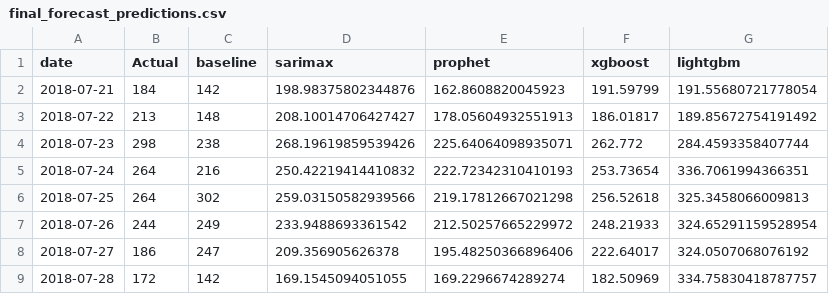
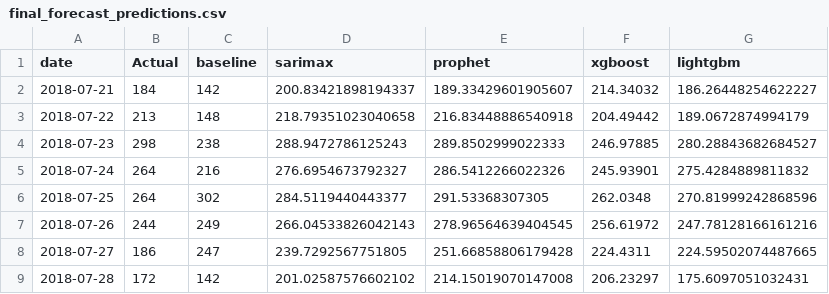
Before and after one commit to HoanDC-Git/Olist_Analyzing, a CSV file: data/processed/final_forecast_predictions.csv, drawn as a sheet; only a part is shown; the diff covers the shown part only.

```diff
--- a/data/processed/final_forecast_predictions.csv
+++ b/data/processed/final_forecast_predictions.csv
@@ -1,9 +1,9 @@
 date,Actual,baseline,sarimax,prophet,xgboost,lightgbm
-2018-07-21,184,142,198.98375802344876,162.8608820045923,191.59799,191.55680721778054
-2018-07-22,213,148,208.10014706427427,178.05604932551913,186.01817,189.85672754191492
-2018-07-23,298,238,268.19619859539426,225.64064098935071,262.772,284.4593358407744
-2018-07-24,264,216,250.42219414410832,222.72342310410193,253.73654,336.7061994366351
-2018-07-25,264,302,259.03150582939566,219.17812667021298,256.52618,325.3458066009813
-2018-07-26,244,249,233.9488693361542,212.50257665229972,248.21933,324.65291159528954
-2018-07-27,186,247,209.356905626378,195.48250366896406,222.64017,324.0507068076192
-2018-07-28,172,142,169.1545094051055,169.2296674289274,182.50969,334.75830418787757
+2018-07-21,184,142,200.83421898194337,189.33429601905607,214.34032,186.26448254622227
+2018-07-22,213,148,218.79351023040658,216.83448886540918,204.49442,189.0672874994179
+2018-07-23,298,238,288.9472786125243,289.8502999022333,246.97885,280.28843682684527
+2018-07-24,264,216,276.6954673792327,286.5412266022326,245.93901,275.4284889811832
+2018-07-25,264,302,284.5119440443377,291.53368307305,262.0348,270.81999242868596
+2018-07-26,244,249,266.04533826042143,278.96564639404545,256.61972,247.78128166161216
+2018-07-27,186,247,239.7292567751805,251.66858806179428,224.4311,224.59502074487665
+2018-07-28,172,142,201.02587576602102,214.15019070147008,206.23297,175.6097051032431
```
Also changed, not shown: 88 edited cells elsewhere in this file, data/processed/cv_results_summary.csv, data/processed/order_timeseries.csv, 19 other files.
